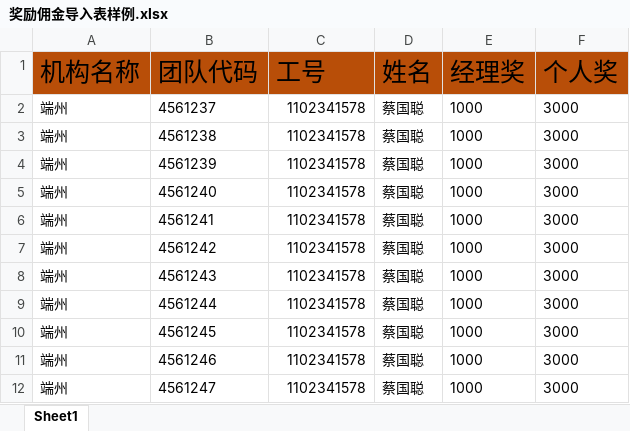
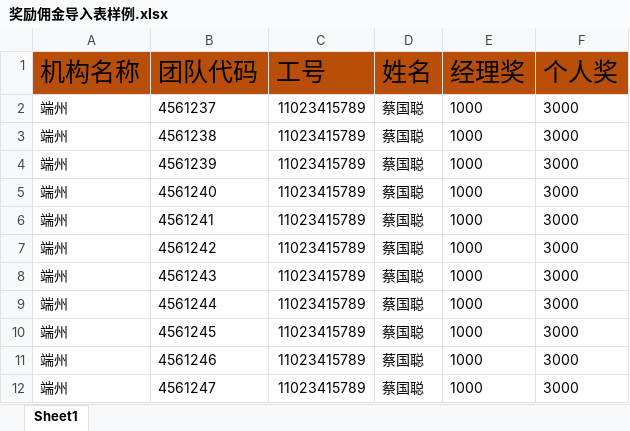
Before and after one commit to ChockCong/picc, an Excel workbook: storage/exports/奖励佣金导入表样例.xlsx, sheet Sheet1, drawn as a sheet; values as stored, in another font and other column widths than the file's, no borders; the diff names each change by its address in the sheet, - before the commit and + after, or states it on an @@ line.

```diff
--- a/storage/exports/奖励佣金导入表样例.xlsx (sheet Sheet1)
+++ b/storage/exports/奖励佣金导入表样例.xlsx (sheet Sheet1)
-C2:C12 (工号): 1102341578
+C2:C12 (工号): 11023415789
```
Also changed, not shown: 5 other files.
